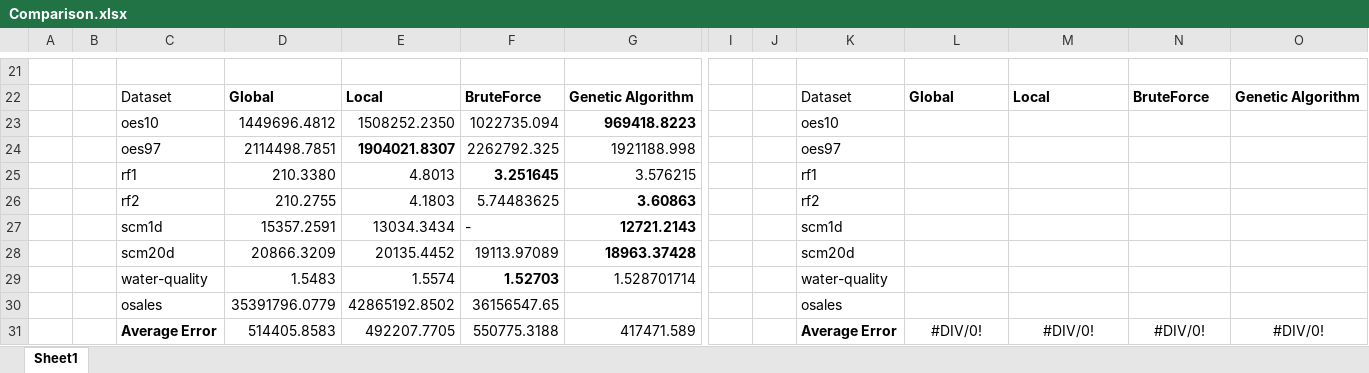
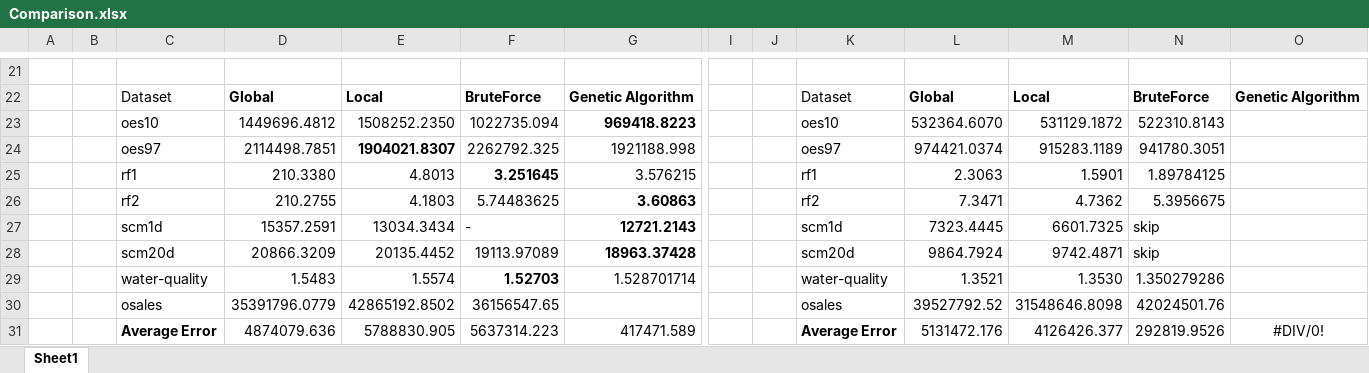
Before and after one commit to rcerri/Clus-Hyper-Code, an Excel workbook: results/Comparison.xlsx, sheet Sheet1, drawn as a sheet; only a part is shown, gaps mark what is left out; values as stored, in another font and other column widths than the file's, no borders; removed rows and columns are numbered as before the commit, all else as after; rows hold the shown columns only; the diff covers the shown part only; the diff names each change by its address in the sheet, - before the commit and + after, or states it on an @@ line.

```diff
--- a/results/Comparison.xlsx (sheet Sheet1)
+++ b/results/Comparison.xlsx (sheet Sheet1)
-L23: (empty)
+L23: 532364.6070
-M23: (empty)
+M23: 531129.1872
-N23: (empty)
+N23: 522310.8143
-L24: (empty)
+L24: 974421.0374
-M24: (empty)
+M24: 915283.1189
-N24: (empty)
+N24: 941780.3051
-L25: (empty)
+L25: 2.3063
-M25: (empty)
+M25: 1.5901
-N25: (empty)
+N25: 1.89784125
-L26: (empty)
+L26: 7.3471
-M26: (empty)
+M26: 4.7362
-N26: (empty)
+N26: 5.3956675
-L27: (empty)
+L27: 7323.4445
-M27: (empty)
+M27: 6601.7325
-N27:N28: (empty)
+N27:N28: skip
-L28: (empty)
+L28: 9864.7924
-M28: (empty)
+M28: 9742.4871
-L29: (empty)
+L29: 1.3521
-M29: (empty)
+M29: 1.3530
-N29: (empty)
+N29: 1.350279286
-L30: (empty)
+L30: 39527792.52
-M30: (empty)
+M30: 31548646.8098
-N30: (empty)
+N30: 42024501.76
-row 31:  |  | Average Error | 514405.8583 | 492207.7705 | 550775.3188 | 417471.589 |  |  | Average Error | #DIV/0! | #DIV/0! | #DIV/0! | #DIV/0!
+row 31:  |  | Average Error | 4874079.636 | 5788830.905 | 5637314.223 | 417471.589 |  |  | Average Error | 5131472.176 | 4126426.377 | 292819.9526 | #DIV/0!
```
Also changed, not shown: 1 added row, 1 removed row and 24 edited cells elsewhere in this sheet, results/BruteForce_new.xlsx, 1 other file.
